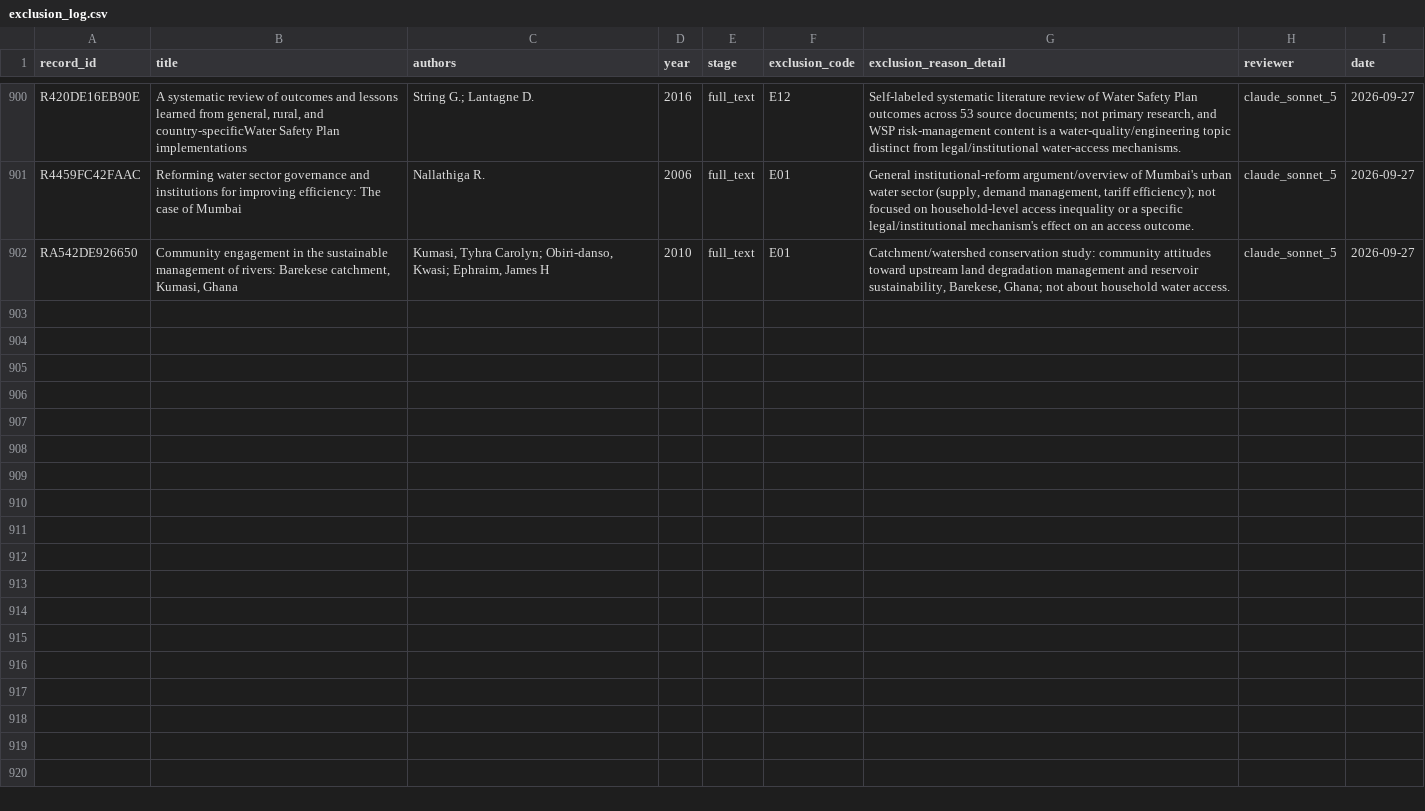
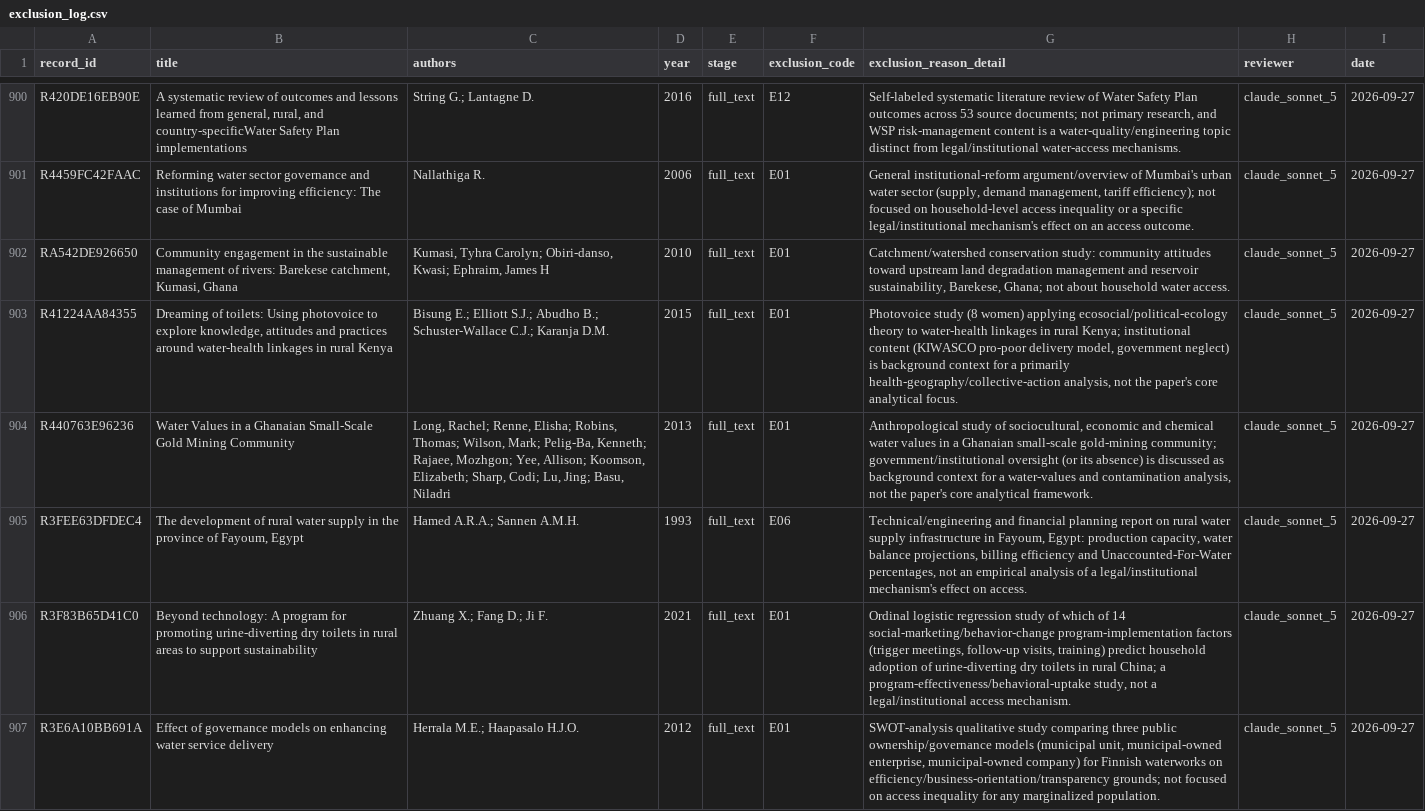
Before and after one commit to jrklaus8/water-law-dataset, a CSV file: legal-last-mile-systematic-review/02_screening/exclusion_log/exclusion_log.csv, drawn as a sheet; only a part is shown, gaps mark what is left out.

```diff
--- a/legal-last-mile-systematic-review/02_screening/exclusion_log/exclusion_log.csv
+++ b/legal-last-mile-systematic-review/02_screening/exclusion_log/exclusion_log.csv
@@ -902 +902,6 @@ R4459FC42FAAC,Reforming water sector governance and institutions for improving e
 RA542DE926650,"Community engagement in the sustainable management of rivers: Barekese catchment, Kumasi, Ghana","Kumasi, Tyhra Carolyn; Obiri-danso, Kwasi; Ephraim, James H",2010,full_text,E01,"Catchment/watershed conservation study: community attitudes toward upstream land degradation management and reservoir sustainability, Barekese, Ghana; not about household water access.",claude_sonnet_5,2026-09-27
+R41224AA84355,"Dreaming of toilets: Using photovoice to explore knowledge, attitudes and practices around water-health linkages in rural Kenya",Bisung E.; Elliott S.J.; Abudho B.; Schuster-Wallace C.J.; Karanja D.M.,2015,full_text,E01,"Photovoice study (8 women) applying ecosocial/political-ecology theory to water-health linkages in rural Kenya; institutional content (KIWASCO pro-poor delivery model, government neglect) is background context for a primarily health-geography/collective-action analysis, not the paper's core analytical focus.",claude_sonnet_5,2026-09-27
+R440763E96236,Water Values in a Ghanaian Small-Scale Gold Mining Community,"Long, Rachel; Renne, Elisha; Robins, Thomas; Wilson, Mark; Pelig-Ba, Kenneth; Rajaee, Mozhgon; Yee, Allison; Koomson, Elizabeth; Sharp, Codi; Lu, Jing; Basu, Niladri",2013,full_text,E01,"Anthropological study of sociocultural, economic and chemical water values in a Ghanaian small-scale gold-mining community; government/institutional oversight (or its absence) is discussed as background context for a water-values and contamination analysis, not the paper's core analytical framework.",claude_sonnet_5,2026-09-27
+R3FEE63DFDEC4,"The development of rural water supply in the province of Fayoum, Egypt",Hamed A.R.A.; Sannen A.M.H.,1993,full_text,E06,"Technical/engineering and financial planning report on rural water supply infrastructure in Fayoum, Egypt: production capacity, water balance projections, billing efficiency and Unaccounted-For-Water percentages, not an empirical analysis of a legal/institutional mechanism's effect on access.",claude_sonnet_5,2026-09-27
+R3F83B65D41C0,Beyond technology: A program for promoting urine-diverting dry toilets in rural areas to support sustainability,Zhuang X.; Fang D.; Ji F.,2021,full_text,E01,"Ordinal logistic regression study of which of 14 social-marketing/behavior-change program-implementation factors (trigger meetings, follow-up visits, training) predict household adoption of urine-diverting dry toilets in rural China; a program-effectiveness/behavioral-uptake study, not a legal/institutional access mechanism.",claude_sonnet_5,2026-09-27
+R3E6A10BB691A,Effect of governance models on enhancing water service delivery,Herrala M.E.; Haapasalo H.J.O.,2012,full_text,E01,"SWOT-analysis qualitative study comparing three public ownership/governance models (municipal unit, municipal-owned enterprise, municipal-owned company) for Finnish waterworks on efficiency/business-orientation/transparency grounds; not focused on access inequality for any marginalized population.",claude_sonnet_5,2026-09-27
```
Also changed, not shown: legal-last-mile-systematic-review/02_screening/full_text/full_text_retrieval_queue.csv, legal-last-mile-systematic-review/05_analysis/descriptive/evidence_map.csv, 6 other files.
